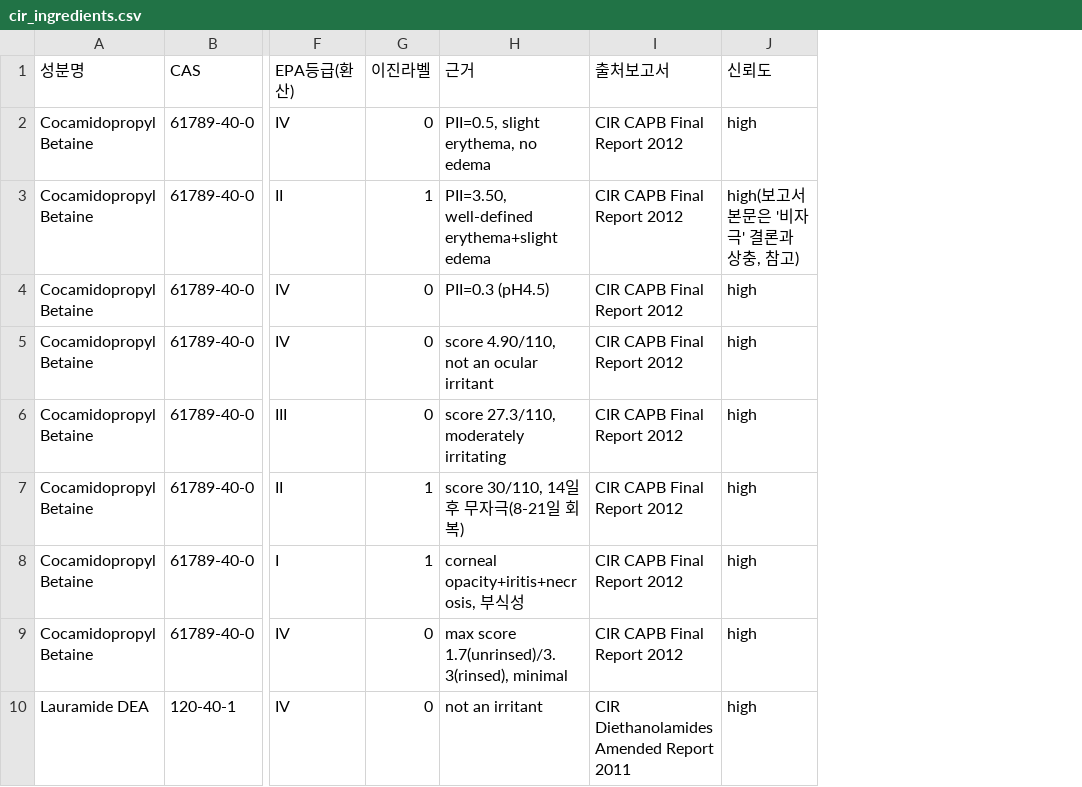
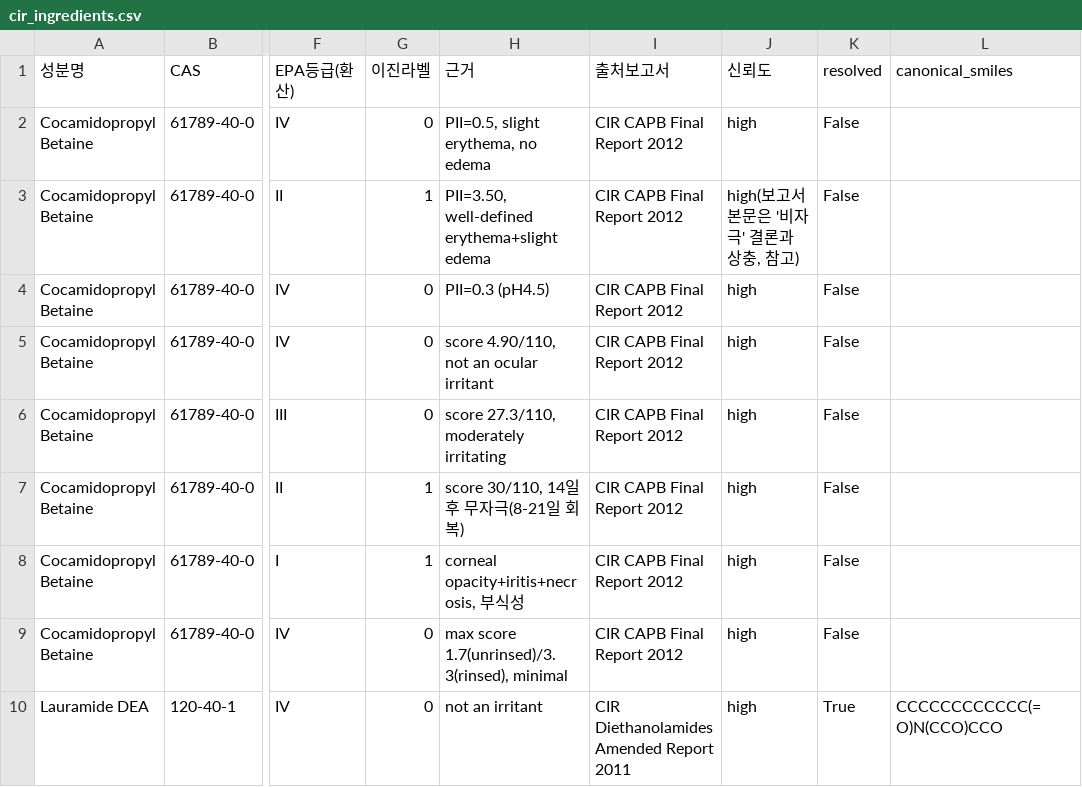
Before and after one commit to tjdbf061106-sketch/COS, a CSV file: cosmetic_validation/cir_ingredients.csv, drawn as a sheet; only a part is shown, gaps mark what is left out; the diff names each change by its address in the sheet, - before the commit and + after, or states it on an @@ line.

Commit message:
Resolve structures for CIR ingredient validation set (skin+eye, 45/53)
Added resolved/canonical_smiles columns to cir_ingredients.csv. 12 new CAS
resolved via PubChem and cached. Only Cocamidopropyl Betaine (UVCB registry
CAS, no single structure) remains unresolved across all 8 of its rows.
Prep work only - actual model comparison still held pending 사람1's final
skin/eye model choice from the label-combination experiments.

```diff
--- a/cosmetic_validation/cir_ingredients.csv
+++ b/cosmetic_validation/cir_ingredients.csv
+column K (resolved), rows 2-10: False | False | False | False | False | False | False | False | True
+column L (canonical_smiles), row 10: CCCCCCCCCCCC(=O)N(CCO)CCO
```
Also changed, not shown: skin irritation/casrn_smiles_cache.csv.
